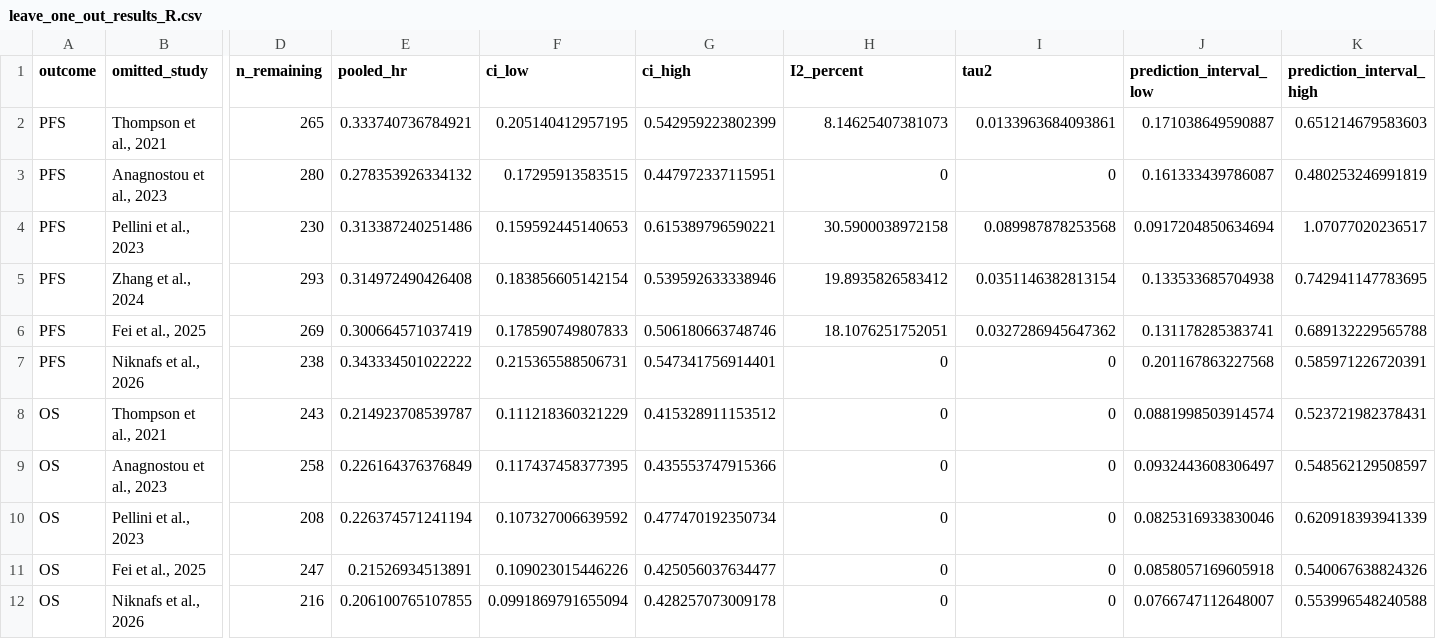
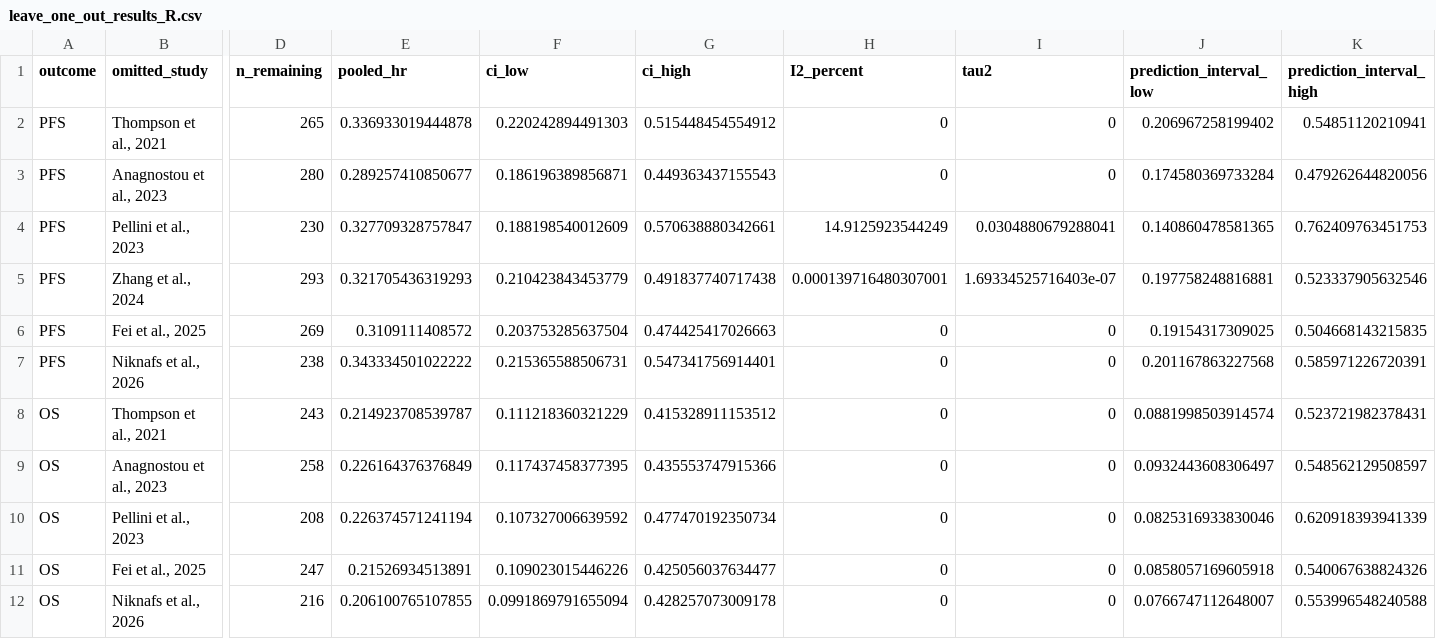
Before and after one commit to owenliem/literate-parakeet, a CSV file: r_meta_outputs_20260815/leave_one_out_results_R.csv, drawn as a sheet; only a part is shown, gaps mark what is left out; the diff names each change by its address in the sheet, - before the commit and + after, or states it on an @@ line.

```diff
--- a/r_meta_outputs_20260815/leave_one_out_results_R.csv
+++ b/r_meta_outputs_20260815/leave_one_out_results_R.csv
-E2 (pooled_hr): 0.333740736784921
+E2 (pooled_hr): 0.336933019444878
-F2 (ci_low): 0.205140412957195
+F2 (ci_low): 0.220242894491303
-G2 (ci_high): 0.542959223802399
+G2 (ci_high): 0.515448454554912
-H2 (I2_percent): 8.14625407381073
+H2 (I2_percent): 0
-I2 (tau2): 0.0133963684093861
+I2 (tau2): 0
-J2 (prediction_interval_low): 0.171038649590887
+J2 (prediction_interval_low): 0.206967258199402
-K2 (prediction_interval_high): 0.651214679583603
+K2 (prediction_interval_high): 0.54851120210941
-E3 (pooled_hr): 0.278353926334132
+E3 (pooled_hr): 0.289257410850677
-F3 (ci_low): 0.17295913583515
+F3 (ci_low): 0.186196389856871
-G3 (ci_high): 0.447972337115951
+G3 (ci_high): 0.449363437155543
-J3 (prediction_interval_low): 0.161333439786087
+J3 (prediction_interval_low): 0.174580369733284
-K3 (prediction_interval_high): 0.480253246991819
+K3 (prediction_interval_high): 0.479262644820056
-E4 (pooled_hr): 0.313387240251486
+E4 (pooled_hr): 0.327709328757847
-F4 (ci_low): 0.159592445140653
+F4 (ci_low): 0.188198540012609
-G4 (ci_high): 0.615389796590221
+G4 (ci_high): 0.570638880342661
-H4 (I2_percent): 30.5900038972158
+H4 (I2_percent): 14.9125923544249
-I4 (tau2): 0.089987878253568
+I4 (tau2): 0.0304880679288041
-J4 (prediction_interval_low): 0.0917204850634694
+J4 (prediction_interval_low): 0.140860478581365
-K4 (prediction_interval_high): 1.07077020236517
+K4 (prediction_interval_high): 0.762409763451753
-E5 (pooled_hr): 0.314972490426408
+E5 (pooled_hr): 0.321705436319293
-F5 (ci_low): 0.183856605142154
+F5 (ci_low): 0.210423843453779
-G5 (ci_high): 0.539592633338946
+G5 (ci_high): 0.491837740717438
-H5 (I2_percent): 19.8935826583412
+H5 (I2_percent): 0.000139716480307001
-I5 (tau2): 0.0351146382813154
+I5 (tau2): 1.69334525716403e-07
-J5 (prediction_interval_low): 0.133533685704938
+J5 (prediction_interval_low): 0.197758248816881
-K5 (prediction_interval_high): 0.742941147783695
+K5 (prediction_interval_high): 0.523337905632546
-E6 (pooled_hr): 0.300664571037419
+E6 (pooled_hr): 0.3109111408572
-F6 (ci_low): 0.178590749807833
+F6 (ci_low): 0.203753285637504
-G6 (ci_high): 0.506180663748746
+G6 (ci_high): 0.474425417026663
-H6 (I2_percent): 18.1076251752051
+H6 (I2_percent): 0
-I6 (tau2): 0.0327286945647362
+I6 (tau2): 0
-J6 (prediction_interval_low): 0.131178285383741
+J6 (prediction_interval_low): 0.19154317309025
-K6 (prediction_interval_high): 0.689132229565788
+K6 (prediction_interval_high): 0.504668143215835
```
Also changed, not shown: r_meta_outputs_20260815/analysis_input_with_log_effects.csv, r_meta_outputs_20260815/meta_analysis_results_R.csv, 5 other files.
